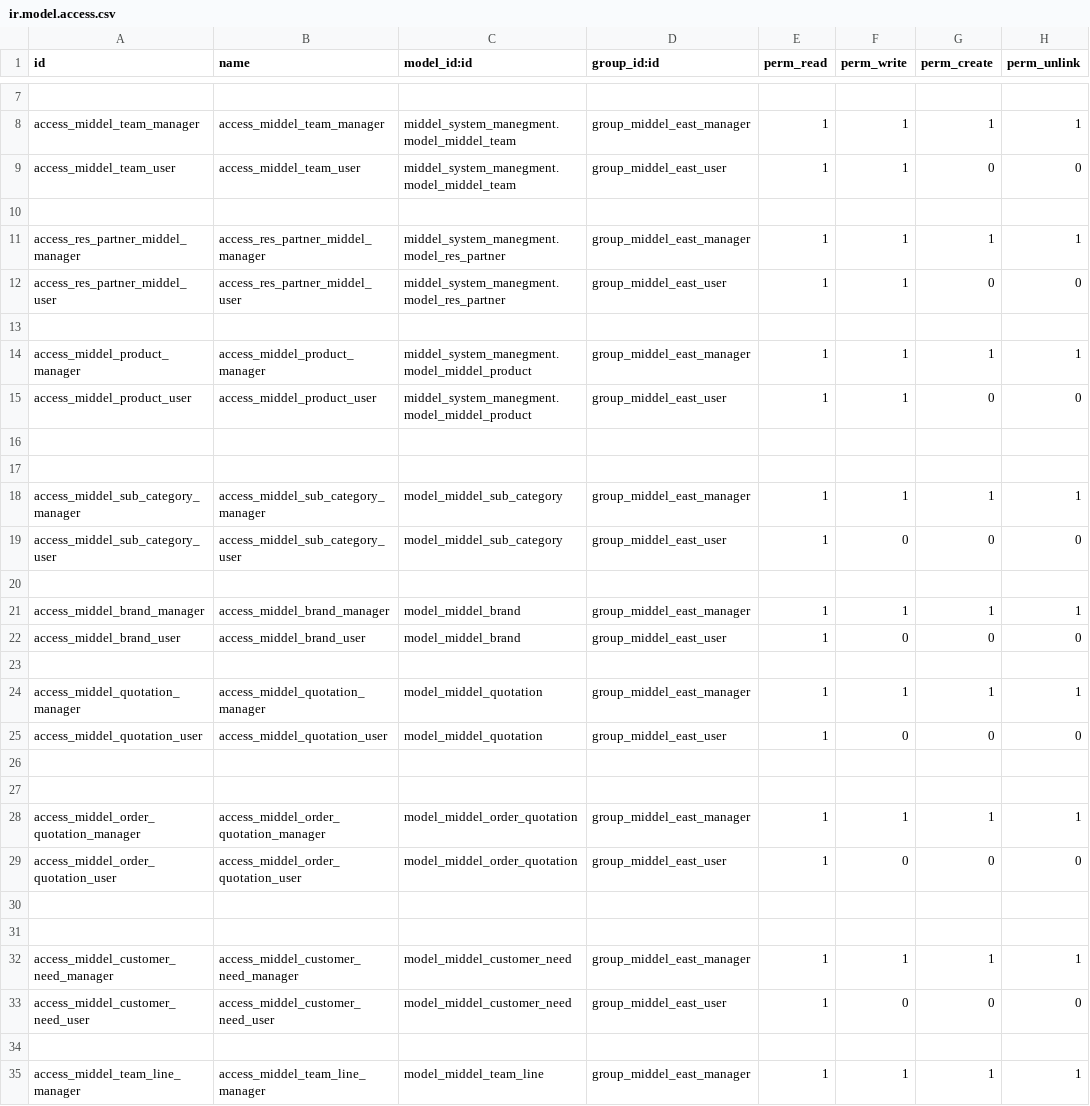
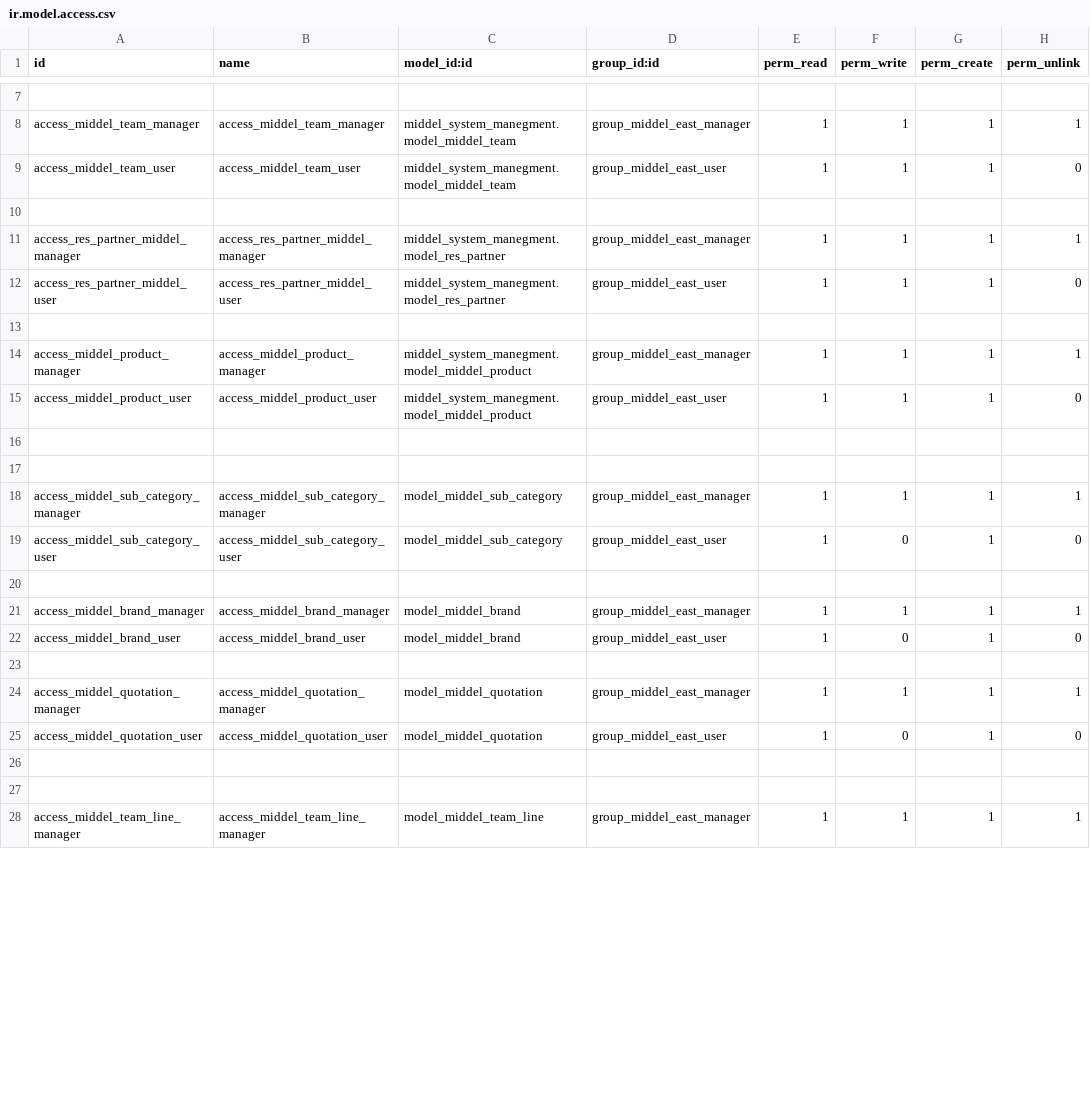
Before and after one commit to basherdawod/Tanweer, a CSV file: middel_system_manegment/security/ir.model.access.csv, drawn as a sheet; only a part is shown, gaps mark what is left out; removed rows and columns are numbered as before the commit, all else as after; the diff covers the shown part only; the diff names each change by its address in the sheet, - before the commit and + after, or states it on an @@ line.

Commit message:
add new in meddil east

```diff
--- a/middel_system_manegment/security/ir.model.access.csv
+++ b/middel_system_manegment/security/ir.model.access.csv
-G9 (perm_create): 0
+G9 (perm_create): 1
-G12 (perm_create): 0
+G12 (perm_create): 1
-G15 (perm_create): 0
+G15 (perm_create): 1
-G19 (perm_create): 0
+G19 (perm_create): 1
-G22 (perm_create): 0
+G22 (perm_create): 1
-G25 (perm_create): 0
+G25 (perm_create): 1
-row 28: access_middel_order_quotation_manager | access_middel_order_quotation_manager | model_middel_order_quotation | group_middel_east_manager | 1 | 1 | 1 | 1
-row 29: access_middel_order_quotation_user | access_middel_order_quotation_user | model_middel_order_quotation | group_middel_east_user | 1 | 0 | 0 | 0
-row 30: (empty)
-row 31: (empty)
-row 32: access_middel_customer_need_manager | access_middel_customer_need_manager | model_middel_customer_need | group_middel_east_manager | 1 | 1 | 1 | 1
-row 33: access_middel_customer_need_user | access_middel_customer_need_user | model_middel_customer_need | group_middel_east_user | 1 | 0 | 0 | 0
-row 34: (empty)
```
Also changed, not shown: 20 added rows and 5 edited cells elsewhere in this file, 28 other files.
